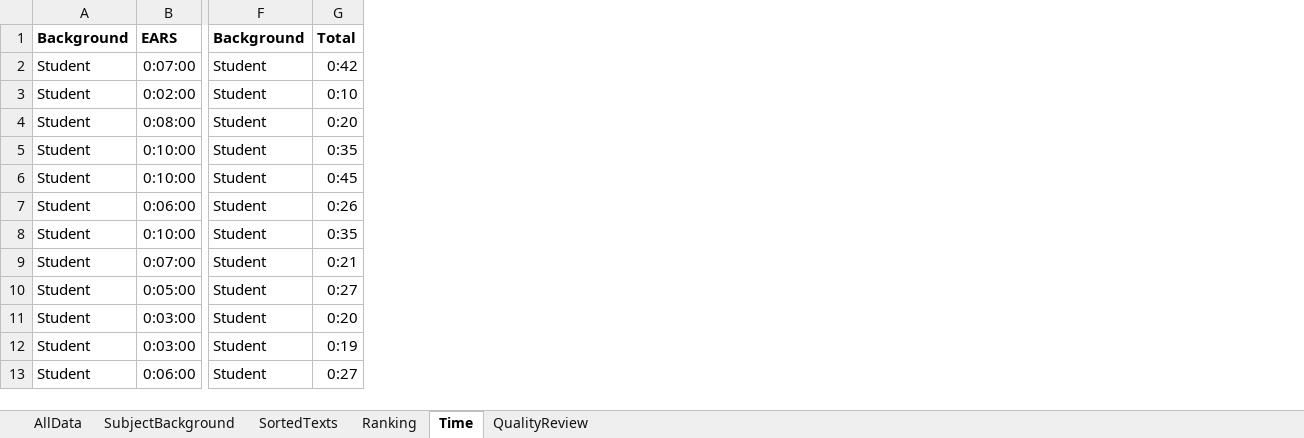
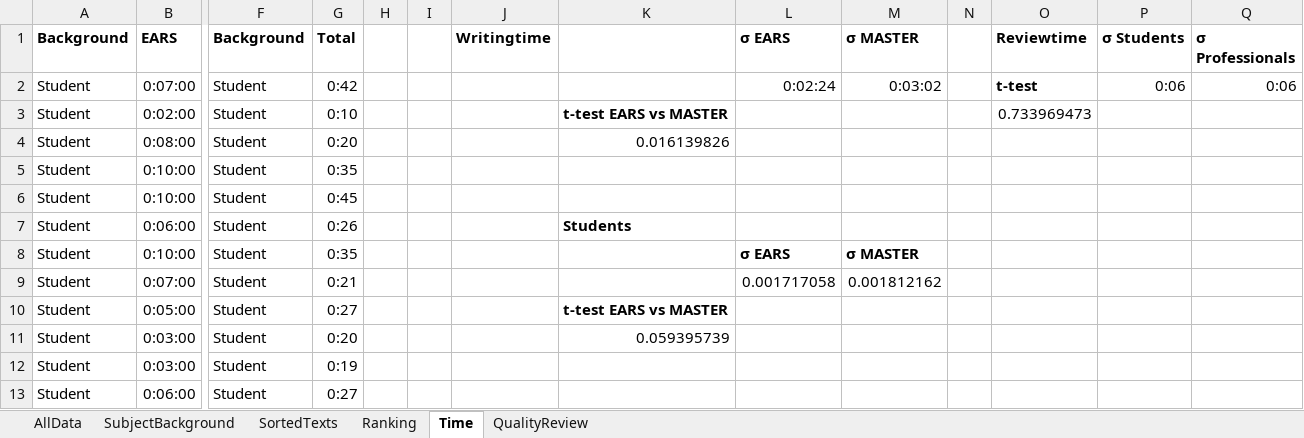
Before and after one commit to MarinaRukavitsyna/Evaluation-of-templates-for-requirements-documentation, an Excel workbook: UserTestEval/Data/Rawdata.xlsx, sheet Time, drawn as a sheet; only a part is shown, gaps mark what is left out; values as stored, in another font and other column widths than the file's, no borders; charts and pictures not drawn; the diff names each change by its address in the sheet, - before the commit and + after, or states it on an @@ line.

Commit message:
added t-tests for significance analysis

```diff
--- a/UserTestEval/Data/Rawdata.xlsx (sheet Time)
+++ b/UserTestEval/Data/Rawdata.xlsx (sheet Time)
+column H, empty
+column I, empty
+column J (Writingtime), empty
+column K, rows 3-11: t-test EARS vs MASTER | 0.016139826 |  |  | Students |  |  | t-test EARS vs MASTER | 0.059395739
+column L (σ EARS), rows 2-9: 0:02:24 |  |  |  |  |  | σ EARS | 0.001717058
+column M (σ MASTER), rows 2-9: 0:03:02 |  |  |  |  |  | σ MASTER | 0.001812162
+column N, empty
+column O (Reviewtime), rows 2-3: t-test | 0.733969473
+column P (σ Students), row 2: 0:06
+column Q (σ Professionals), row 2: 0:06
```
Also changed, not shown: sheet Ranking, charts or pictures.
